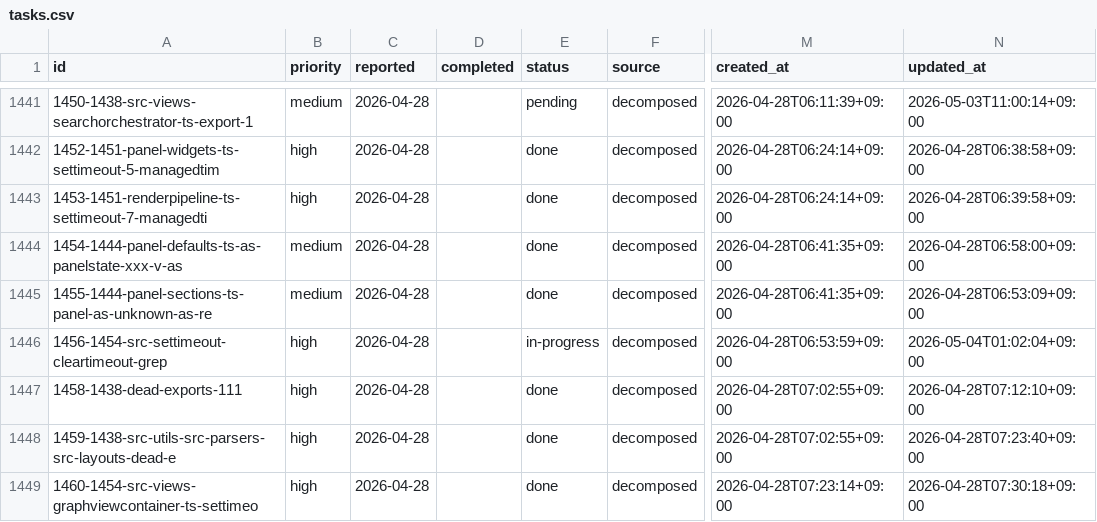
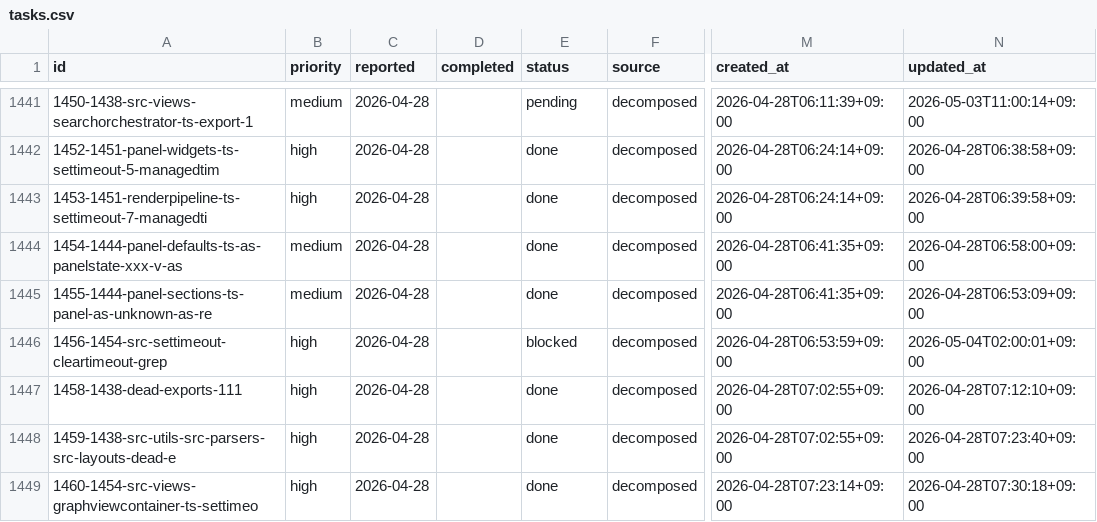
Before and after one commit to laximgqozaZZZYT/obsidian-graph-island, a CSV file: scripts/pipeline/tasks.csv, drawn as a sheet; only a part is shown, gaps mark what is left out; the diff names each change by its address in the sheet, - before the commit and + after, or states it on an @@ line.

Commit message:
chore: block timed-out task 1456-1454-src-settimeout-cleartimeout-grep

```diff
--- a/scripts/pipeline/tasks.csv
+++ b/scripts/pipeline/tasks.csv
-E1446 (status): in-progress
+E1446 (status): blocked
-N1446 (updated_at): 2026-05-04T01:02:04+09:00
+N1446 (updated_at): 2026-05-04T02:00:01+09:00
```
